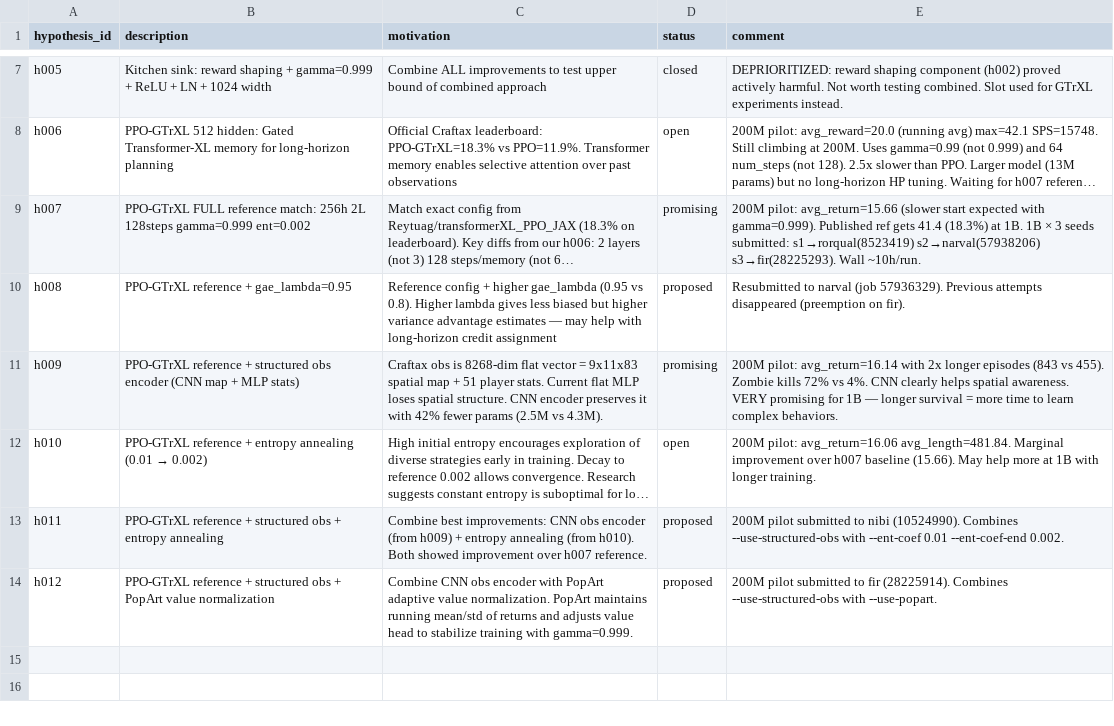
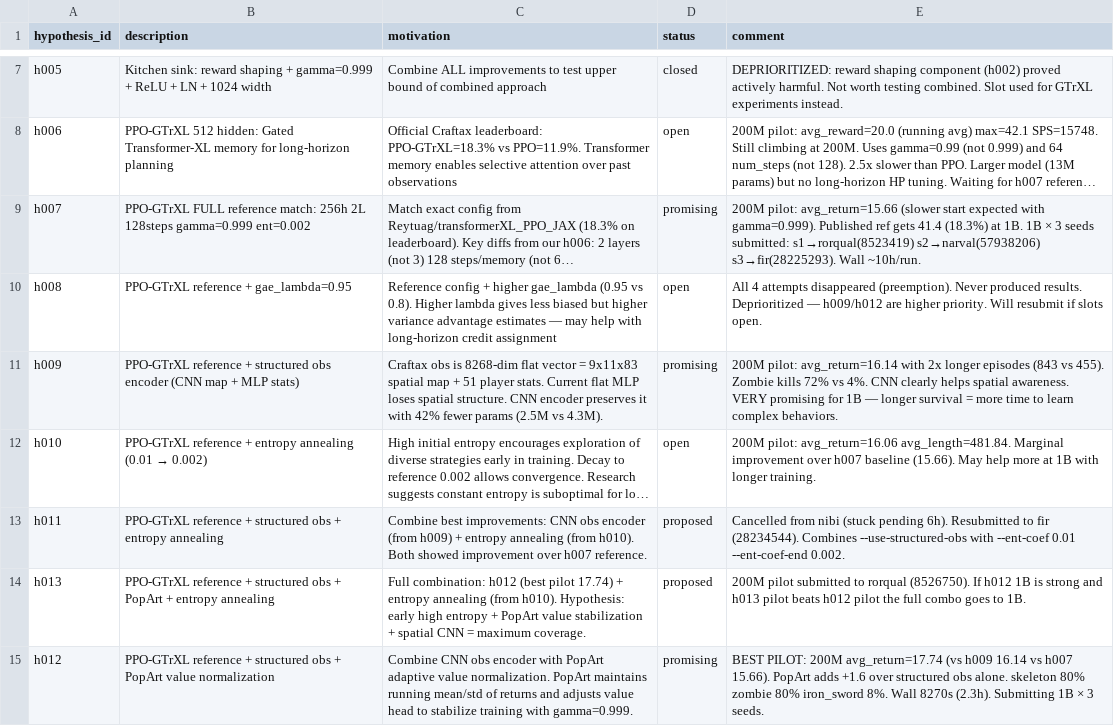
Before and after one commit to roger-creus/auto-craftax, a CSV file: results/hypotheses.csv, drawn as a sheet; only a part is shown, gaps mark what is left out; long unchanged cells end in …; addresses are those after the commit; the diff names each change by its address in the sheet, - before the commit and + after, or states it on an @@ line.

```diff
--- a/results/hypotheses.csv
+++ b/results/hypotheses.csv
-D10 (status): proposed
+D10 (status): open
-E10 (comment): Resubmitted to narval (job 57936329). Previous attempts disappeared (preemption on fir).
+E10 (comment): All 4 attempts disappeared (preemption). Never produced results. Deprioritized — h009/h012 are higher priority. Will resubmit if slots open.
-E13 (comment): 200M pilot submitted to nibi (10524990). Combines --use-structured-obs…
+E13 (comment): Cancelled from nibi (stuck pending 6h). Resubmitted to fir (28234544). Combines --use-structured-obs…
+row 14: h013 | PPO-GTrXL reference + structured obs + PopArt + entropy annealing | Full combination: h012 (best pilot 17.74) + entropy annealing (from h010). Hypothesis: early high entropy + PopArt value stabilization + spatial CNN = maximum coverage. | proposed | 200M pilot submitted to rorqual (8526750). If h012 1B is strong and h013 pilot beats h012 pilot the full combo goes to 1B.
-D15 (status): proposed
+D15 (status): promising
-E15 (comment): 200M pilot submitted to fir (28225914). Combines --use-structured-obs with --use-popart.
+E15 (comment): BEST PILOT: 200M avg_return=17.74 (vs h009 16.14 vs h007 15.66). PopArt adds +1.6 over structured obs alone. skeleton 80% zombie 80% iron_sword 8%. Wall 8270s (2.3h). Submitting 1B × 3 seeds.
```
Also changed, not shown: results/experiments.csv, 11 other files.
